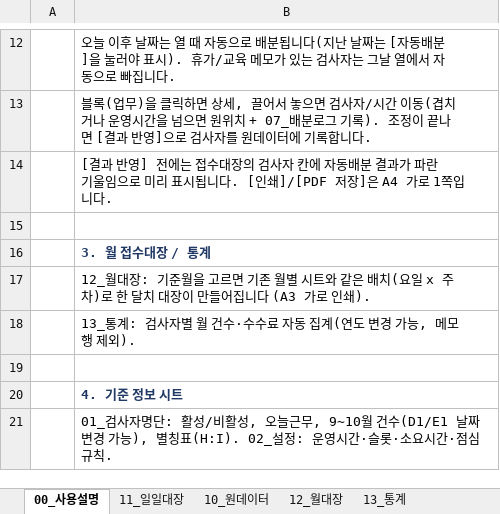
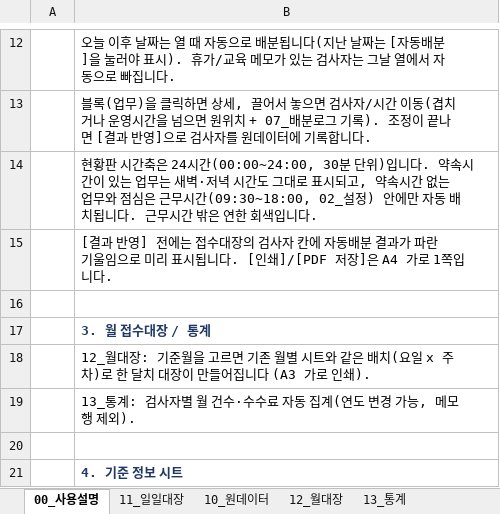
Before and after one commit to army5718-cyber/law-api-test, an Excel workbook: KESCO_검사ERP_2026.xlsm, sheet 00_사용설명, drawn as a sheet; only a part is shown, gaps mark what is left out; the shorter side is filled out with more unchanged rows; values as stored, in another font and other column widths than the file's, no borders; the diff names each change by its address in the sheet, - before the commit and + after, or states it on an @@ line.

```diff
--- a/KESCO_검사ERP_2026.xlsm (sheet 00_사용설명)
+++ b/KESCO_검사ERP_2026.xlsm (sheet 00_사용설명)
+row 14:  | 현황판 시간축은 24시간(00:00~24:00, 30분 단위)입니다. 약속시간이 있는 업무는 새벽·저녁 시간도 그대로 표시되고, 약속시간 없는 업무와 점심은 근무시간(09:30~18:00, 02_설정) 안에만 자동 배치됩니다. 근무시간 밖은 연한 회색입니다.
```
Also changed, not shown: sheet 11_일일대장, sheet 02_설정, 5 other files.
